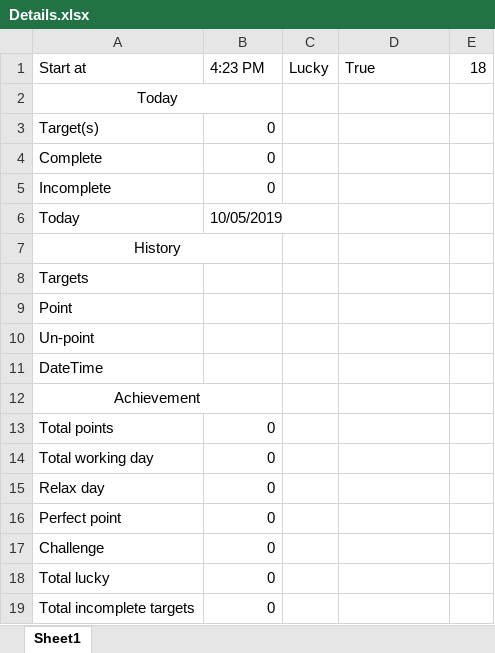
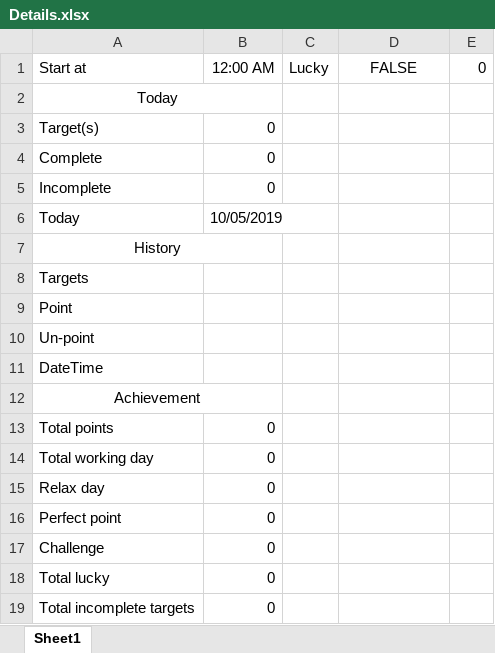
Before and after one commit to ThunderSword99/Wa-do-hek, an Excel workbook: WhatchaDoin/WhatchaDoin/bin/Debug/Details.xlsx, sheet Sheet1, drawn as a sheet; values as stored, in another font and other column widths than the file's, no borders; the diff names each change by its address in the sheet, - before the commit and + after, or states it on an @@ line.

```diff
--- a/WhatchaDoin/WhatchaDoin/bin/Debug/Details.xlsx (sheet Sheet1)
+++ b/WhatchaDoin/WhatchaDoin/bin/Debug/Details.xlsx (sheet Sheet1)
-B1: 4:23 PM
+B1: 12:00 AM
-D1: True
+D1: FALSE
-D1 alignment: left
+D1 alignment: center
-E1: 18
+E1: 0
```
Also changed, not shown: 18 other files.
